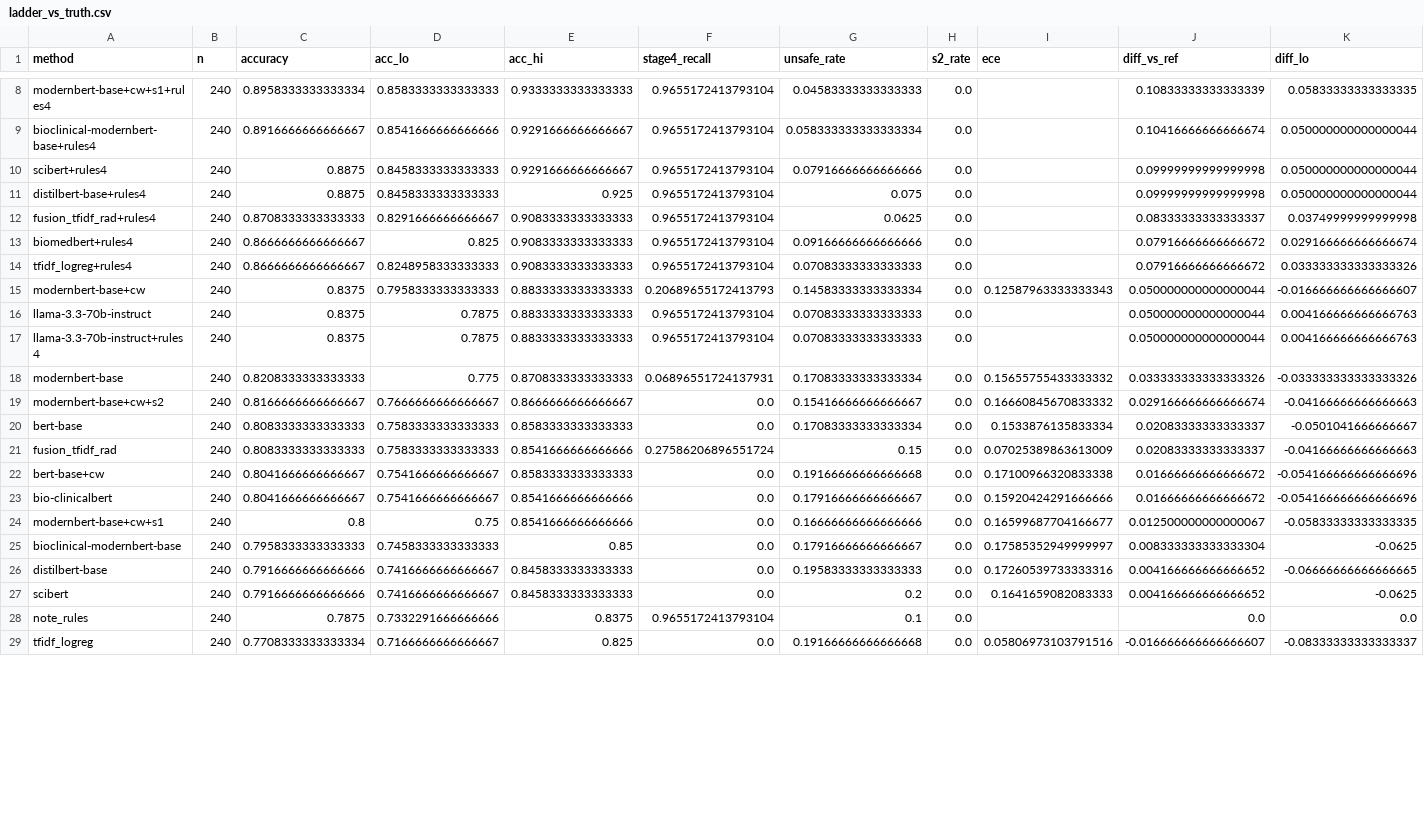
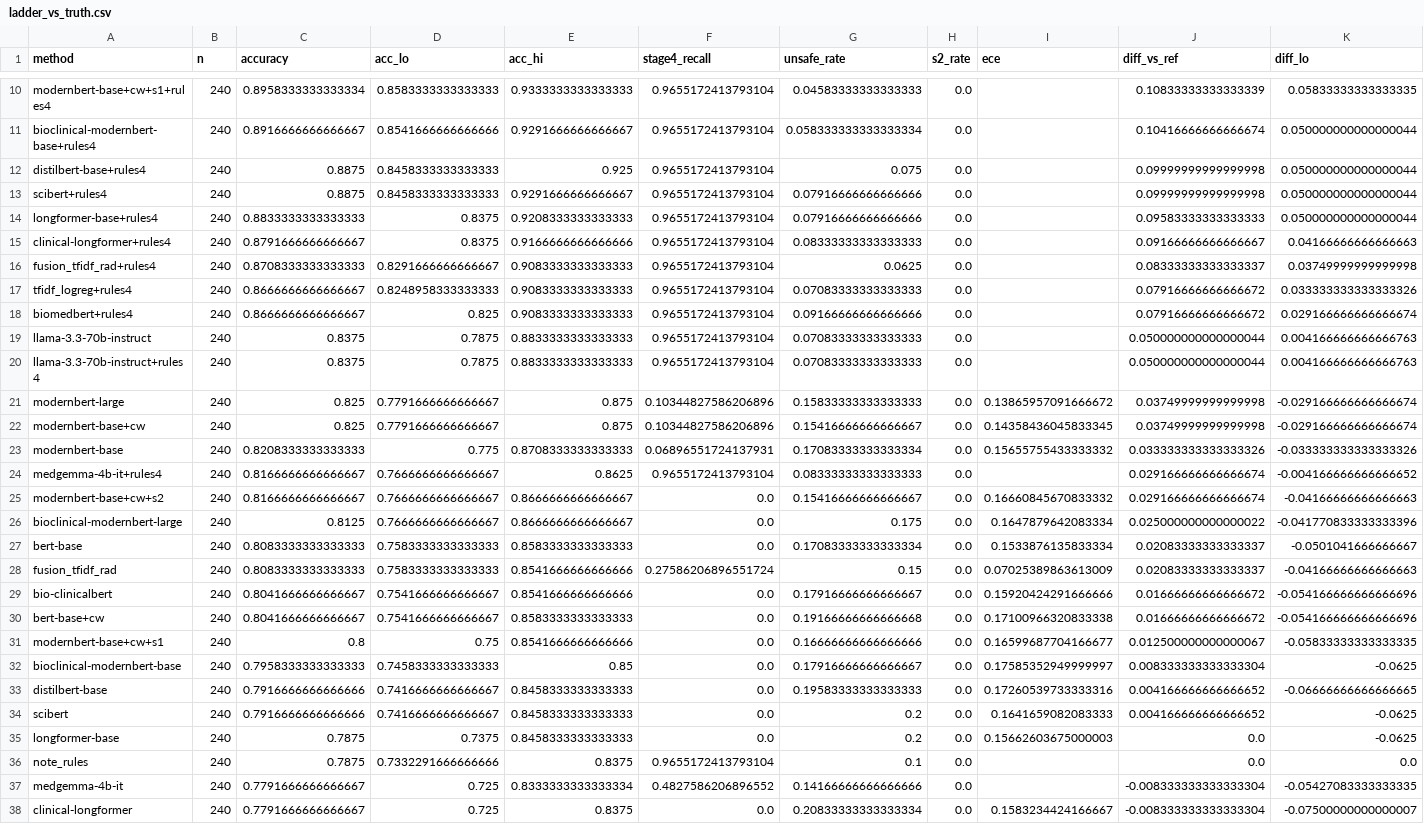
Before and after one commit to Health-Transformation-Lab/health-transformation-lab-nlp, a CSV file: data/datasets/ladder/ladder_vs_truth.csv, drawn as a sheet; only a part is shown, gaps mark what is left out; the shorter side is filled out with more unchanged rows; removed rows and columns are numbered as before the commit, all else as after; rows hold the shown columns only; the diff covers the shown part only; the diff names each change by its address in the sheet, - before the commit and + after, or states it on an @@ line.

```diff
--- a/data/datasets/ladder/ladder_vs_truth.csv
+++ b/data/datasets/ladder/ladder_vs_truth.csv
@@ row 11 moved to row 12: distilbert-base+rules4 @@
+row 14: longformer-base+rules4 | 240 | 0.8833333333333333 | 0.8375 | 0.9208333333333333 | 0.9655172413793104 | 0.07916666666666666 | 0.0 |  | 0.09583333333333333 | 0.050000000000000044
+row 15: clinical-longformer+rules4 | 240 | 0.8791666666666667 | 0.8375 | 0.9166666666666666 | 0.9655172413793104 | 0.08333333333333333 | 0.0 |  | 0.09166666666666667 | 0.04166666666666663
@@ row 14 moved to row 17: tfidf_logreg+rules4 @@
-row 15: modernbert-base+cw | 240 | 0.8375 | 0.7958333333333333 | 0.8833333333333333 | 0.20689655172413793 | 0.14583333333333334 | 0.0 | 0.12587963333333343 | 0.050000000000000044 | -0.016666666666666607
+row 21: modernbert-large | 240 | 0.825 | 0.7791666666666667 | 0.875 | 0.10344827586206896 | 0.15833333333333333 | 0.0 | 0.13865957091666672 | 0.03749999999999998 | -0.029166666666666674
+row 22: modernbert-base+cw | 240 | 0.825 | 0.7791666666666667 | 0.875 | 0.10344827586206896 | 0.15416666666666667 | 0.0 | 0.14358436045833345 | 0.03749999999999998 | -0.029166666666666674
+row 24: medgemma-4b-it+rules4 | 240 | 0.8166666666666667 | 0.7666666666666667 | 0.8625 | 0.9655172413793104 | 0.08333333333333333 | 0.0 |  | 0.029166666666666674 | -0.004166666666666652
+row 26: bioclinical-modernbert-large | 240 | 0.8125 | 0.7666666666666667 | 0.8666666666666667 | 0.0 | 0.175 | 0.0 | 0.1647879642083334 | 0.025000000000000022 | -0.041770833333333396
@@ row 23 moved to row 29: bio-clinicalbert @@
+row 35: longformer-base | 240 | 0.7875 | 0.7375 | 0.8458333333333333 | 0.0 | 0.2 | 0.0 | 0.15662603675000003 | 0.0 | -0.0625
+row 37: medgemma-4b-it | 240 | 0.7791666666666667 | 0.725 | 0.8333333333333334 | 0.4827586206896552 | 0.14166666666666666 | 0.0 |  | -0.008333333333333304 | -0.05427083333333335
+row 38: clinical-longformer | 240 | 0.7791666666666667 | 0.725 | 0.8375 | 0.0 | 0.20833333333333334 | 0.0 | 0.1583234424166667 | -0.008333333333333304 | -0.07500000000000007
```
Also changed, not shown: 2 added rows, 1 moved row and 3 edited cells elsewhere in this file, data/datasets/ladder/medgemma_vs_bert.csv, data/datasets/ladder/medgemma_vs_bert_by_difficulty.csv, 7 other files.
